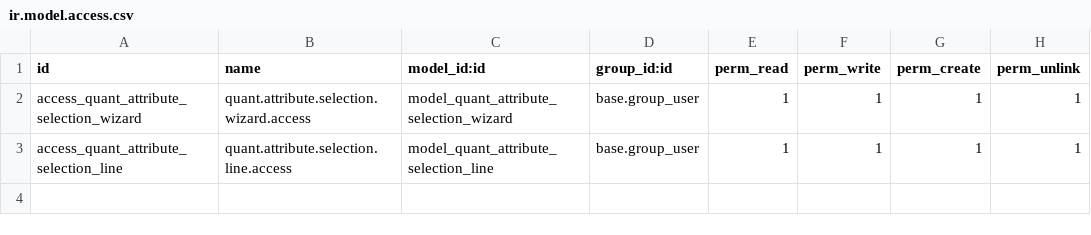
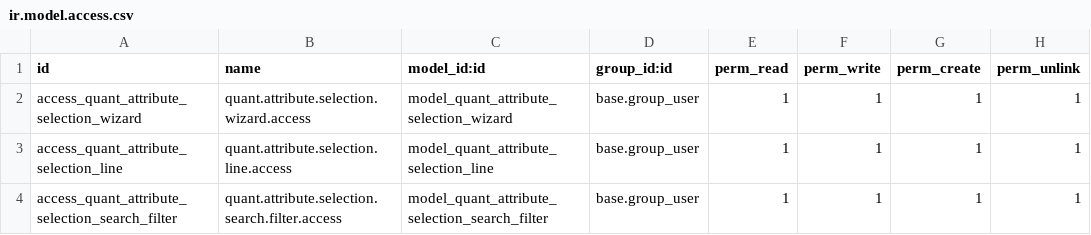
Before and after one commit to oruelasp/odoo18_addons, a CSV file: xtq_quant_attributes/security/ir.model.access.csv, drawn as a sheet; the diff names each change by its address in the sheet, - before the commit and + after, or states it on an @@ line.

Commit message:
[REF] Modifica model access

```diff
--- a/xtq_quant_attributes/security/ir.model.access.csv
+++ b/xtq_quant_attributes/security/ir.model.access.csv
+row 4: access_quant_attribute_selection_search_filter | quant.attribute.selection.search.filter.access | model_quant_attribute_selection_search_filter | base.group_user | 1 | 1 | 1 | 1
```
